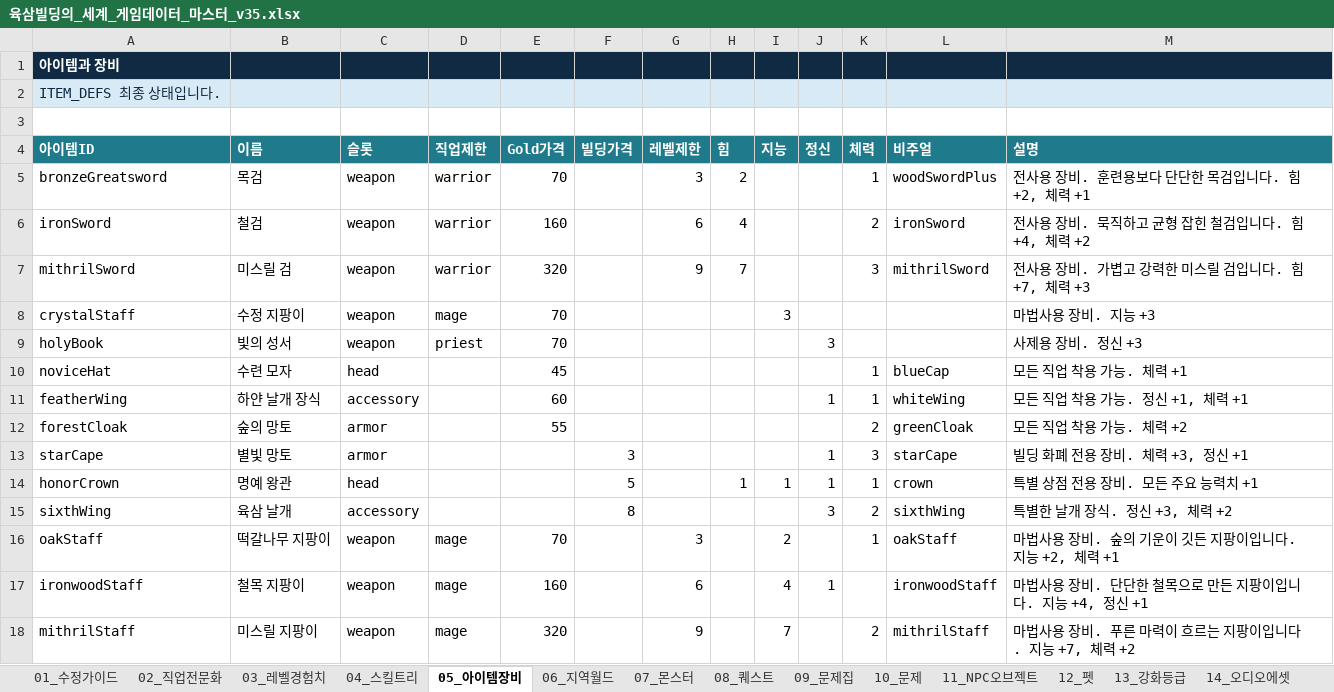
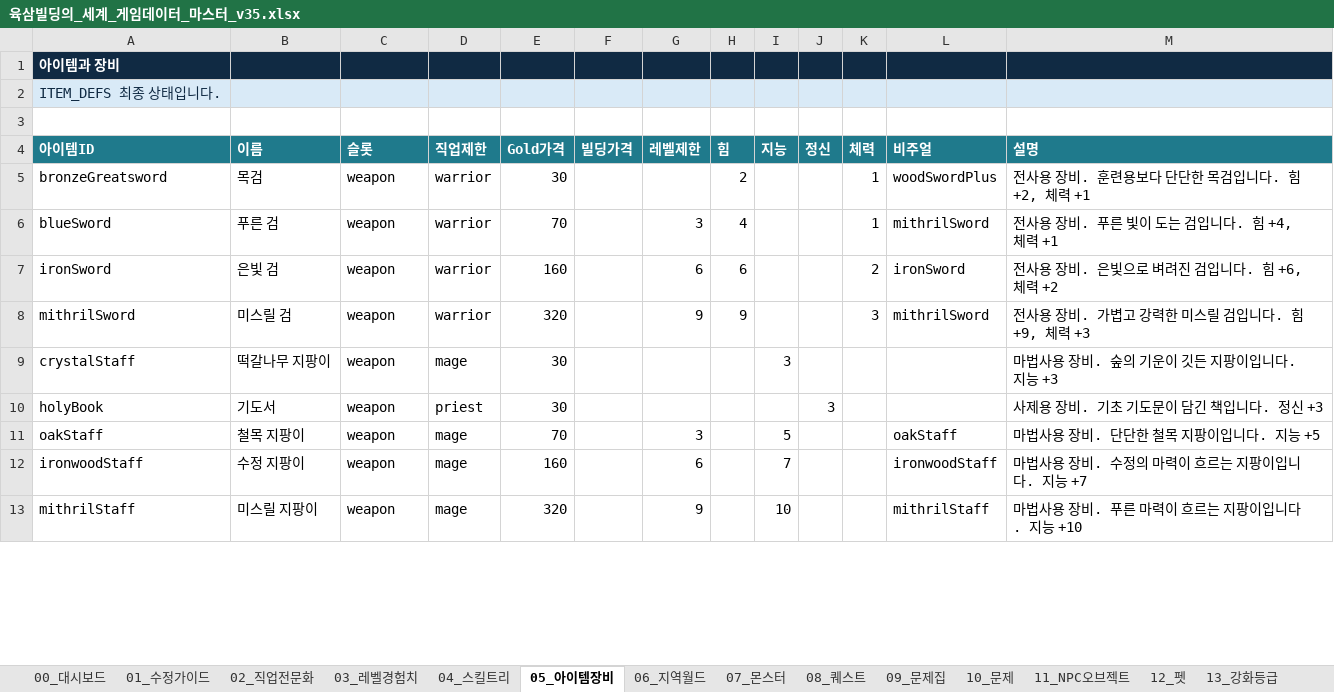
Before and after one commit to jineegood/63world, an Excel workbook: 시트/육삼빌딩의_세계_게임데이터_마스터_v35.xlsx, sheet 05_아이템장비, drawn as a sheet; only a part is shown; values as stored, in another font and other column widths than the file's, no borders; removed rows and columns are numbered as before the commit, all else as after; the diff covers the shown part only; the diff names each change by its address in the sheet, - before the commit and + after, or states it on an @@ line.

```diff
--- a/시트/육삼빌딩의_세계_게임데이터_마스터_v35.xlsx (sheet 05_아이템장비)
+++ b/시트/육삼빌딩의_세계_게임데이터_마스터_v35.xlsx (sheet 05_아이템장비)
+sheet tab: 00_대시보드
-E5 (Gold가격): 70
+E5 (Gold가격): 30
-G5 (레벨제한): 3
+G5 (레벨제한): (empty)
+row 6: blueSword | 푸른 검 | weapon | warrior | 70 |  | 3 | 4 |  |  | 1 | mithrilSword | 전사용 장비. 푸른 빛이 도는 검입니다. 힘 +4, 체력 +1
-B7 (이름): 철검
+B7 (이름): 은빛 검
-H7 (힘): 4
+H7 (힘): 6
-M7 (설명): 전사용 장비. 묵직하고 균형 잡힌 철검입니다. 힘 +4, 체력 +2
+M7 (설명): 전사용 장비. 은빛으로 벼려진 검입니다. 힘 +6, 체력 +2
-H8 (힘): 7
+H8 (힘): 9
-M8 (설명): 전사용 장비. 가볍고 강력한 미스릴 검입니다. 힘 +7, 체력 +3
+M8 (설명): 전사용 장비. 가볍고 강력한 미스릴 검입니다. 힘 +9, 체력 +3
-B9 (이름): 수정 지팡이
+B9 (이름): 떡갈나무 지팡이
-E9:E10 (Gold가격): 70
+E9:E10 (Gold가격): 30
-M9 (설명): 마법사용 장비. 지능 +3
+M9 (설명): 마법사용 장비. 숲의 기운이 깃든 지팡이입니다. 지능 +3
-B10 (이름): 빛의 성서
+B10 (이름): 기도서
-M10 (설명): 사제용 장비. 정신 +3
+M10 (설명): 사제용 장비. 기초 기도문이 담긴 책입니다. 정신 +3
-row 10: noviceHat | 수련 모자 | head |  | 45 |  |  |  |  |  | 1 | blueCap | 모든 직업 착용 가능. 체력 +1
-row 11: featherWing | 하얀 날개 장식 | accessory |  | 60 |  |  |  |  | 1 | 1 | whiteWing | 모든 직업 착용 가능. 정신 +1, 체력 +1
-row 12: forestCloak | 숲의 망토 | armor |  | 55 |  |  |  |  |  | 2 | greenCloak | 모든 직업 착용 가능. 체력 +2
-row 13: starCape | 별빛 망토 | armor |  |  | 3 |  |  |  | 1 | 3 | starCape | 빌딩 화폐 전용 장비. 체력 +3, 정신 +1
-row 14: honorCrown | 명예 왕관 | head |  |  | 5 |  | 1 | 1 | 1 | 1 | crown | 특별 상점 전용 장비. 모든 주요 능력치 +1
-row 15: sixthWing | 육삼 날개 | accessory |  |  | 8 |  |  |  | 3 | 2 | sixthWing | 특별한 날개 장식. 정신 +3, 체력 +2
-B11 (이름): 떡갈나무 지팡이
+B11 (이름): 철목 지팡이
-I11 (지능): 2
+I11 (지능): 5
-K11 (체력): 1
+K11 (체력): (empty)
-M11 (설명): 마법사용 장비. 숲의 기운이 깃든 지팡이입니다. 지능 +2, 체력 +1
+M11 (설명): 마법사용 장비. 단단한 철목 지팡이입니다. 지능 +5
-B12 (이름): 철목 지팡이
+B12 (이름): 수정 지팡이
-I12 (지능): 4
+I12 (지능): 7
-J12 (정신): 1
+J12 (정신): (empty)
-M12 (설명): 마법사용 장비. 단단한 철목으로 만든 지팡이입니다. 지능 +4, 정신 +1
+M12 (설명): 마법사용 장비. 수정의 마력이 흐르는 지팡이입니다. 지능 +7
-I13 (지능): 7
+I13 (지능): 10
-K13 (체력): 2
+K13 (체력): (empty)
-M13 (설명): 마법사용 장비. 푸른 마력이 흐르는 지팡이입니다. 지능 +7, 체력 +2
+M13 (설명): 마법사용 장비. 푸른 마력이 흐르는 지팡이입니다. 지능 +10
```
Also changed, not shown: 28 added rows and 10 edited cells elsewhere in this sheet, sheet 04_스킬트리, sheet 08_퀘스트, sheet 07_몬스터, sheet 13_강화등급, sheet 16_시트목록, 13 other files.
